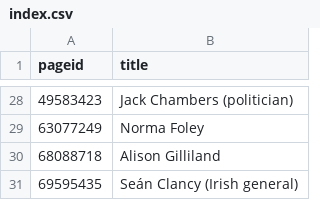
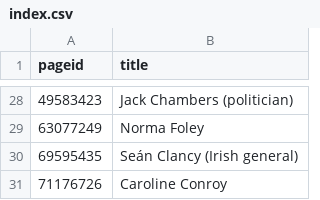
Before and after one commit to every-politician-scrapers/ireland-ministers, a CSV file: enwiki/index.csv, drawn as a sheet; only a part is shown, gaps mark what is left out; removed rows and columns are numbered as before the commit, all else as after; the diff names each change by its address in the sheet, - before the commit and + after, or states it on an @@ line.

```diff
--- a/enwiki/index.csv
+++ b/enwiki/index.csv
-row 30: 68088718 | Alison Gilliland
+row 31: 71176726 | Caroline Conroy
```
Also changed, not shown: 3 other files.
